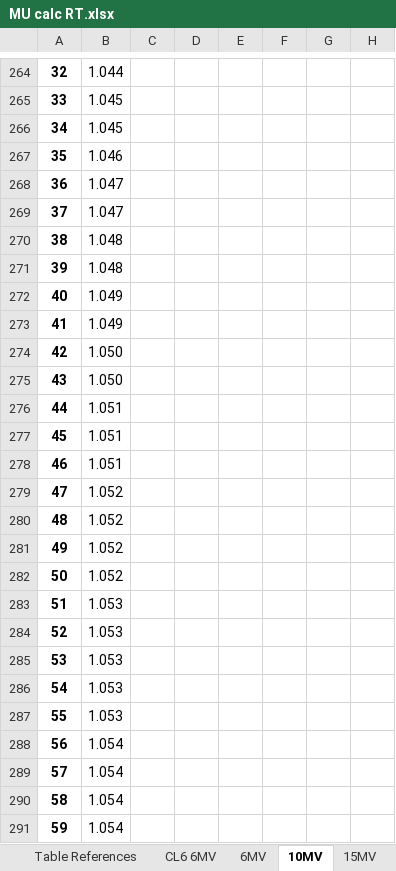
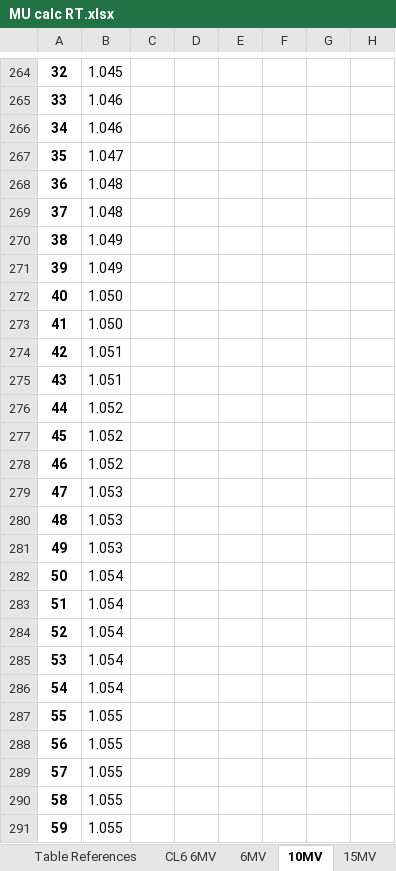
Before and after one commit to GregSal/MU-calc-RT, an Excel workbook: MU calc RT.xlsx, sheet 10MV, drawn as a sheet; only a part is shown, gaps mark what is left out; values as stored, in another font and other column widths than the file's, no borders; the diff covers the shown part only; the diff names each change by its address in the sheet, - before the commit and + after, or states it on an @@ line.

```diff
--- a/MU calc RT.xlsx (sheet 10MV)
+++ b/MU calc RT.xlsx (sheet 10MV)
-B264: 1.044
+B264: 1.045
-B265:B266: 1.045
+B265:B266: 1.046
-B267: 1.046
+B267: 1.047
-B268:B269: 1.047
+B268:B269: 1.048
-B270:B271: 1.048
+B270:B271: 1.049
-B272:B273: 1.049
+B272:B273: 1.050
-B274:B275: 1.050
+B274:B275: 1.051
-B276:B278: 1.051
+B276:B278: 1.052
-B279:B281: 1.052
+B279:B281: 1.053
-B282: 1.052
+B282: 1.054
-B283:B286: 1.053
+B283:B286: 1.054
-B287: 1.053
+B287: 1.055
-B288:B291: 1.054
+B288:B291: 1.055
```
Also changed, not shown: other rows of this sheet, sheet 6MV, sheet 15MV, sheet Parameters, sheet Data Calculations, sheet Table References, sheet Data Entry, formulas that keep their value, charts or pictures.
